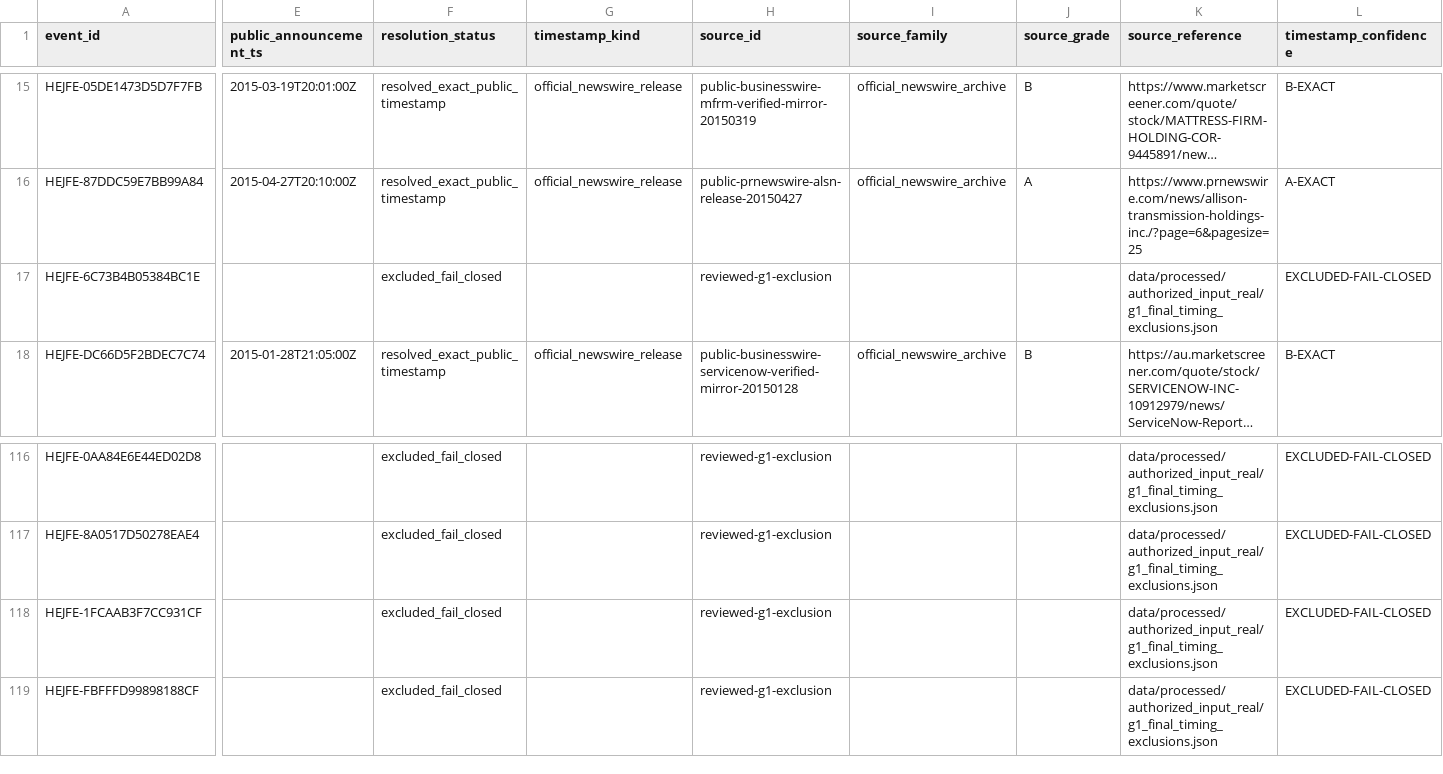
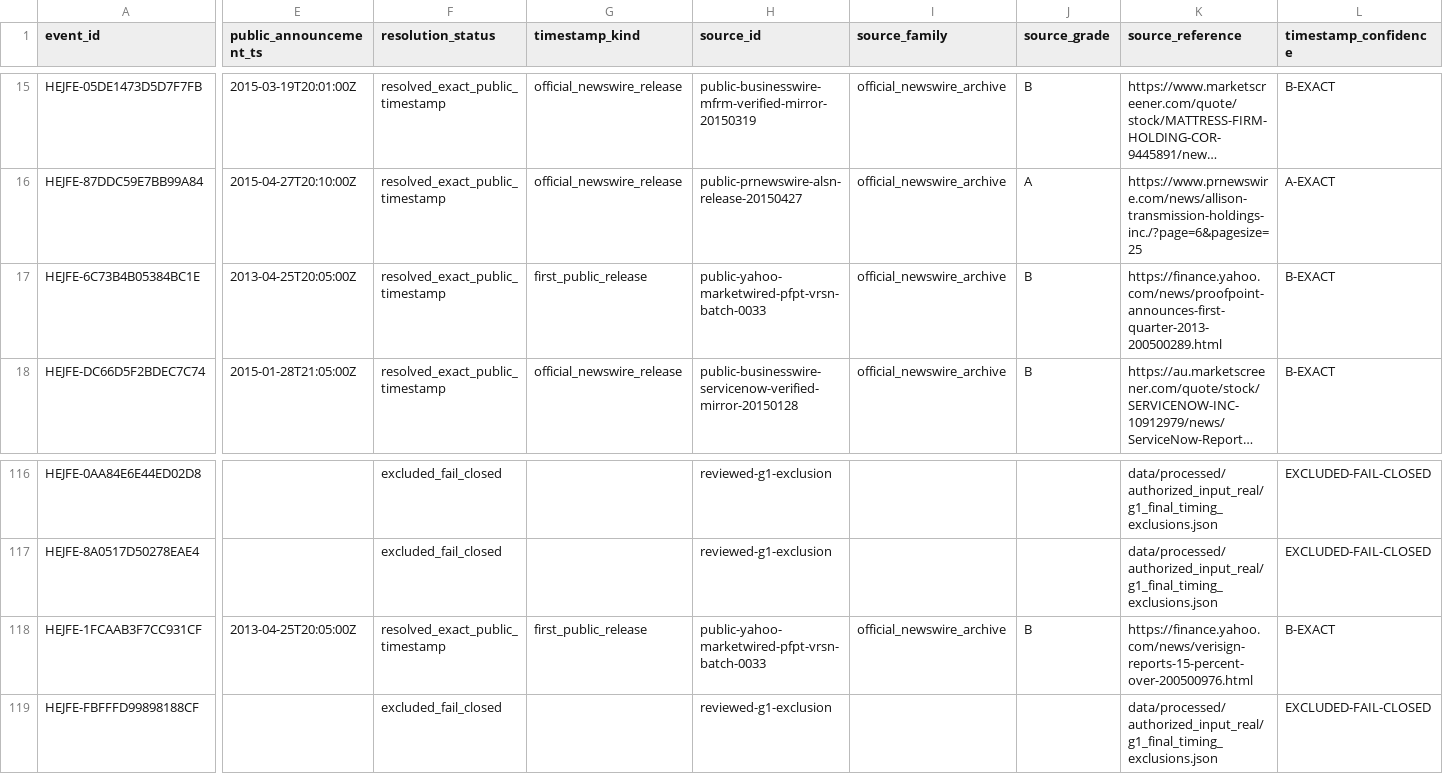
Before and after one commit to P00NSMASHER/trading-platform, a CSV file: data/processed/authorized_input_real/announcement_resolutions.csv, drawn as a sheet; only a part is shown, gaps mark what is left out; long unchanged cells end in …; the diff covers the shown part only; the diff names each change by its address in the sheet, - before the commit and + after, or states it on an @@ line.

```diff
--- a/data/processed/authorized_input_real/announcement_resolutions.csv
+++ b/data/processed/authorized_input_real/announcement_resolutions.csv
-E17 (public_announcement_ts): (empty)
+E17 (public_announcement_ts): 2013-04-25T20:05:00Z
-F17 (resolution_status): excluded_fail_closed
+F17 (resolution_status): resolved_exact_public_timestamp
-G17 (timestamp_kind): (empty)
+G17 (timestamp_kind): first_public_release
-H17 (source_id): reviewed-g1-exclusion
+H17 (source_id): public-yahoo-marketwired-pfpt-vrsn-batch-0033
-I17 (source_family): (empty)
+I17 (source_family): official_newswire_archive
-J17 (source_grade): (empty)
+J17 (source_grade): B
-K17 (source_reference): data/processed/authorized_input_real/g1_final_timing_exclusions.json
+K17 (source_reference): https://finance.yahoo.com/news/proofpoint-announces-first-quarter-2013-200500289.html
-L17 (timestamp_confidence): EXCLUDED-FAIL-CLOSED
+L17 (timestamp_confidence): B-EXACT
-E118 (public_announcement_ts): (empty)
+E118 (public_announcement_ts): 2013-04-25T20:05:00Z
-F118 (resolution_status): excluded_fail_closed
+F118 (resolution_status): resolved_exact_public_timestamp
-G118 (timestamp_kind): (empty)
+G118 (timestamp_kind): first_public_release
-H118 (source_id): reviewed-g1-exclusion
+H118 (source_id): public-yahoo-marketwired-pfpt-vrsn-batch-0033
-I118 (source_family): (empty)
+I118 (source_family): official_newswire_archive
-J118 (source_grade): (empty)
+J118 (source_grade): B
-K118 (source_reference): data/processed/authorized_input_real/g1_final_timing_exclusions.json
+K118 (source_reference): https://finance.yahoo.com/news/verisign-reports-15-percent-over-200500976.html
-L118 (timestamp_confidence): EXCLUDED-FAIL-CLOSED
+L118 (timestamp_confidence): B-EXACT
```
Also changed, not shown: 2 edited cells elsewhere in this file, data/processed/authorized_input_real/metadata_domain_quality.csv, data/processed/authorized_input_real/metadata_unresolved_gates.csv, 22 other files.
